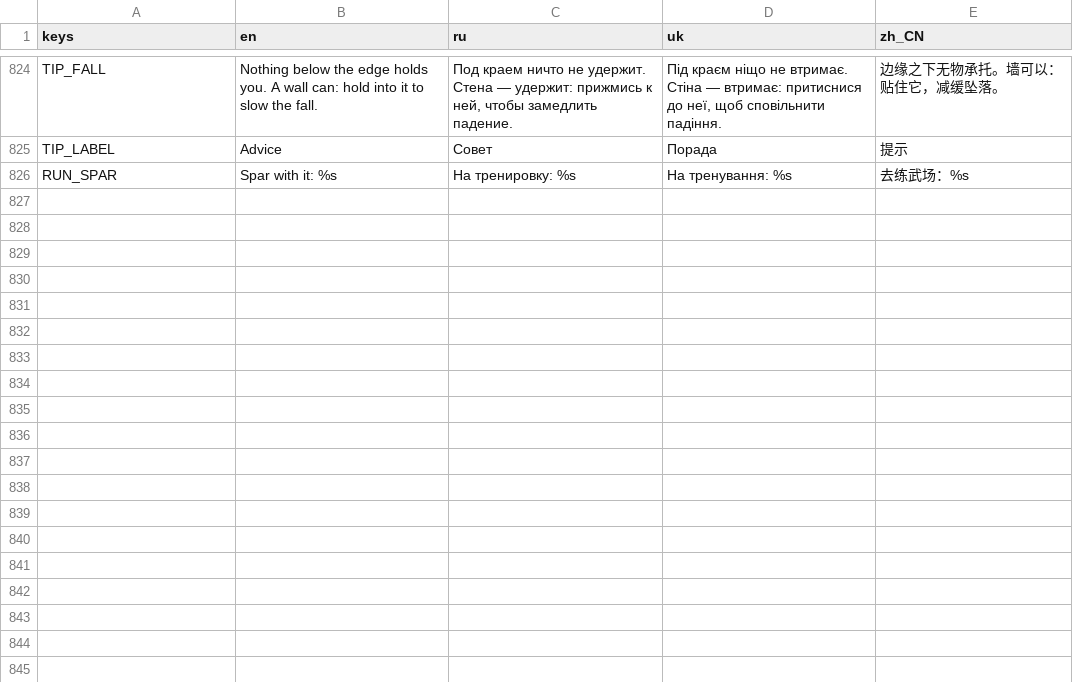
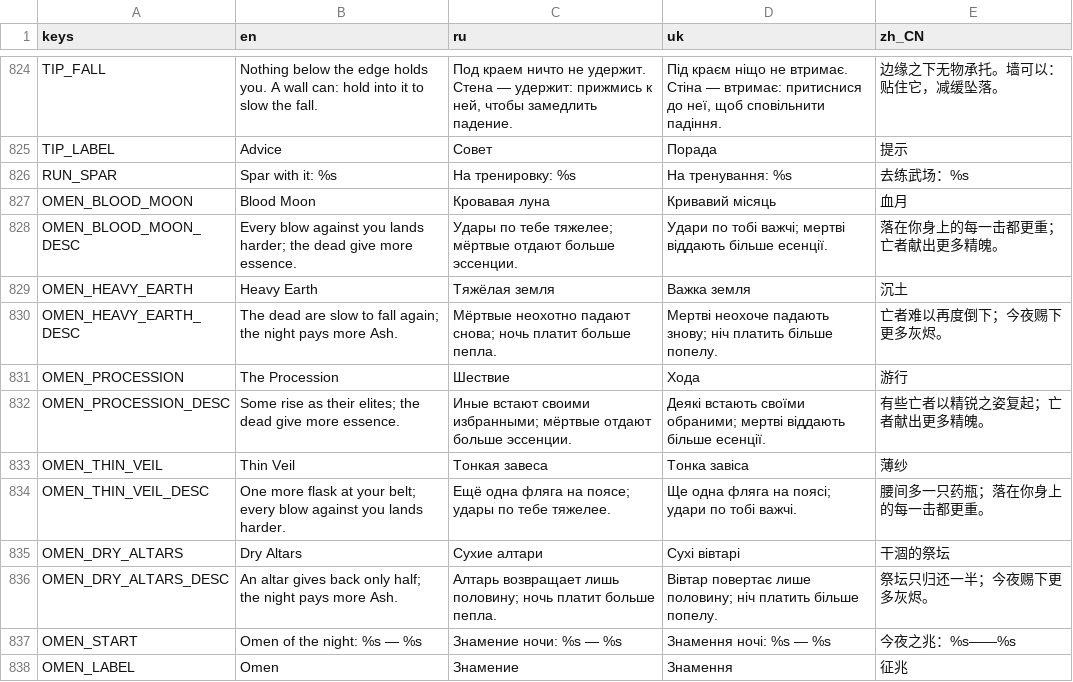
Before and after one commit to Saaayurii/ashes-of-eden, a CSV file: localization/strings.csv, drawn as a sheet; only a part is shown, gaps mark what is left out; the diff names each change by its address in the sheet, - before the commit and + after, or states it on an @@ line.

```diff
--- a/localization/strings.csv
+++ b/localization/strings.csv
+row 827: OMEN_BLOOD_MOON | Blood Moon | Кровавая луна | Кривавий місяць | 血月
+row 828: OMEN_BLOOD_MOON_DESC | Every blow against you lands harder; the dead give more essence. | Удары по тебе тяжелее; мёртвые отдают больше эссенции. | Удари по тобі важчі; мертві віддають більше есенції. | 落在你身上的每一击都更重；亡者献出更多精魄。
+row 829: OMEN_HEAVY_EARTH | Heavy Earth | Тяжёлая земля | Важка земля | 沉土
+row 830: OMEN_HEAVY_EARTH_DESC | The dead are slow to fall again; the night pays more Ash. | Мёртвые неохотно падают снова; ночь платит больше пепла. | Мертві неохоче падають знову; ніч платить більше попелу. | 亡者难以再度倒下；今夜赐下更多灰烬。
+row 831: OMEN_PROCESSION | The Procession | Шествие | Хода | 游行
+row 832: OMEN_PROCESSION_DESC | Some rise as their elites; the dead give more essence. | Иные встают своими избранными; мёртвые отдают больше эссенции. | Деякі встають своїми обраними; мертві віддають більше есенції. | 有些亡者以精锐之姿复起；亡者献出更多精魄。
+row 833: OMEN_THIN_VEIL | Thin Veil | Тонкая завеса | Тонка завіса | 薄纱
+row 834: OMEN_THIN_VEIL_DESC | One more flask at your belt; every blow against you lands harder. | Ещё одна фляга на поясе; удары по тебе тяжелее. | Ще одна фляга на поясі; удари по тобі важчі. | 腰间多一只药瓶；落在你身上的每一击都更重。
+row 835: OMEN_DRY_ALTARS | Dry Altars | Сухие алтари | Сухі вівтарі | 干涸的祭坛
+row 836: OMEN_DRY_ALTARS_DESC | An altar gives back only half; the night pays more Ash. | Алтарь возвращает лишь половину; ночь платит больше пепла. | Вівтар повертає лише половину; ніч платить більше попелу. | 祭坛只归还一半；今夜赐下更多灰烬。
+row 837: OMEN_START | Omen of the night: %s — %s | Знамение ночи: %s — %s | Знамення ночі: %s — %s | 今夜之兆：%s——%s
+row 838: OMEN_LABEL | Omen | Знамение | Знамення | 征兆
```
Also changed, not shown: 20 other files.
